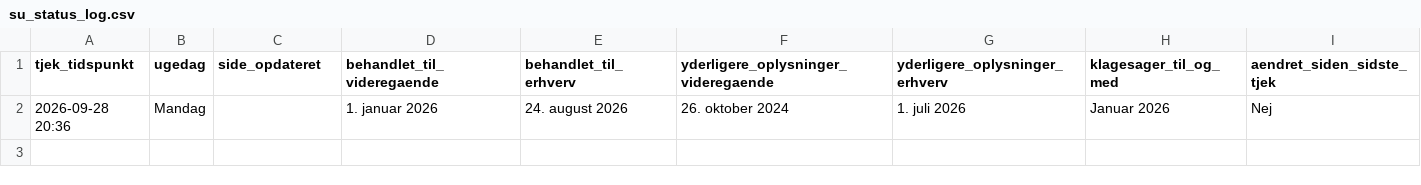
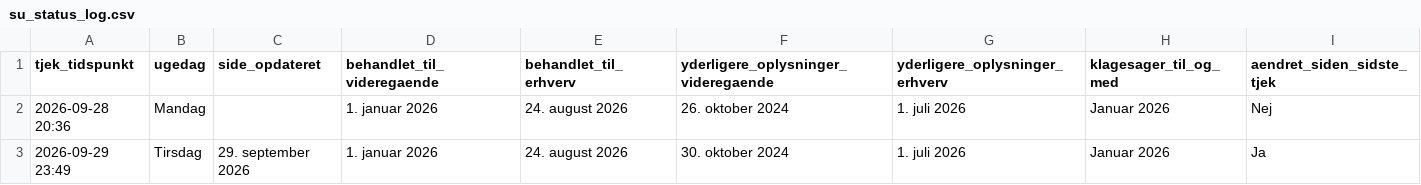
Before and after one commit to Heinrichbraun/Su-Till-g-Tracker, a CSV file: su_status_log.csv, drawn as a sheet.

```diff
--- a/su_status_log.csv
+++ b/su_status_log.csv
@@ -2 +2,2 @@ tjek_tidspunkt,ugedag,side_opdateret,behandlet_til_videregaende,behandlet_til_er
 2026-09-28 20:36,Mandag,,1. januar 2026,24. august 2026,26. oktober 2024,1. juli 2026,Januar 2026,Nej
+2026-09-29 23:49,Tirsdag,29. september 2026,1. januar 2026,24. august 2026,30. oktober 2024,1. juli 2026,Januar 2026,Ja
```
Also changed, not shown: 1 other file.
